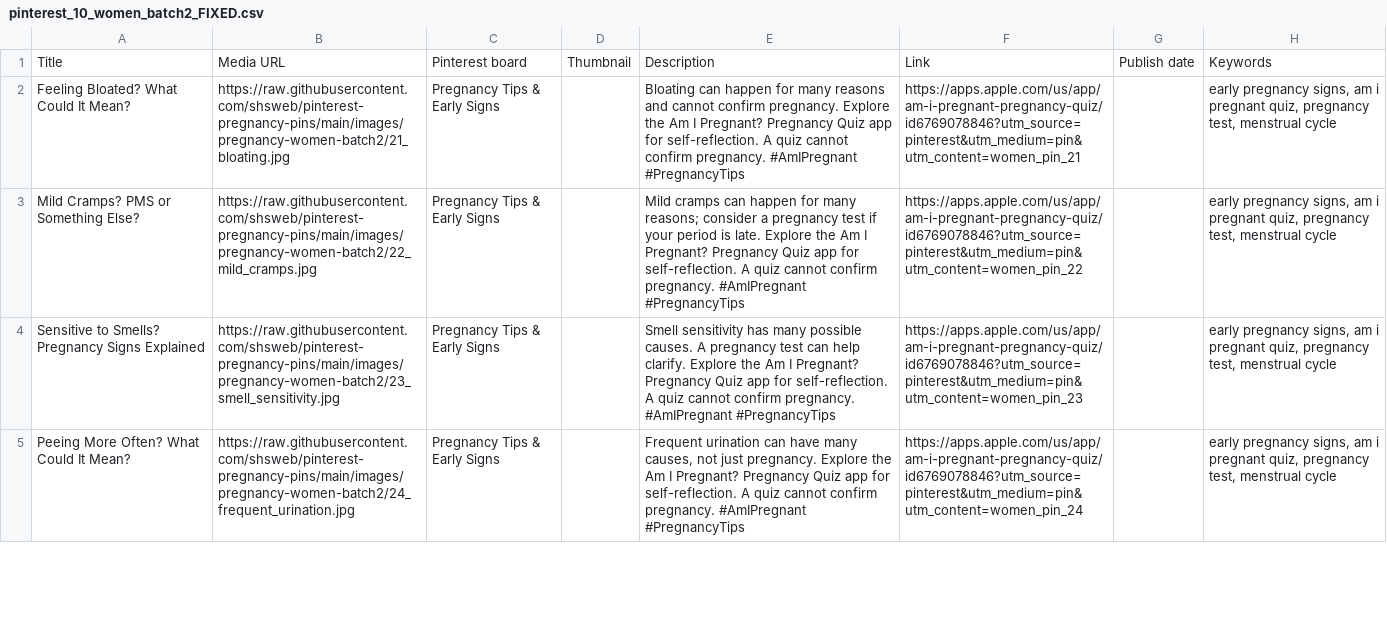
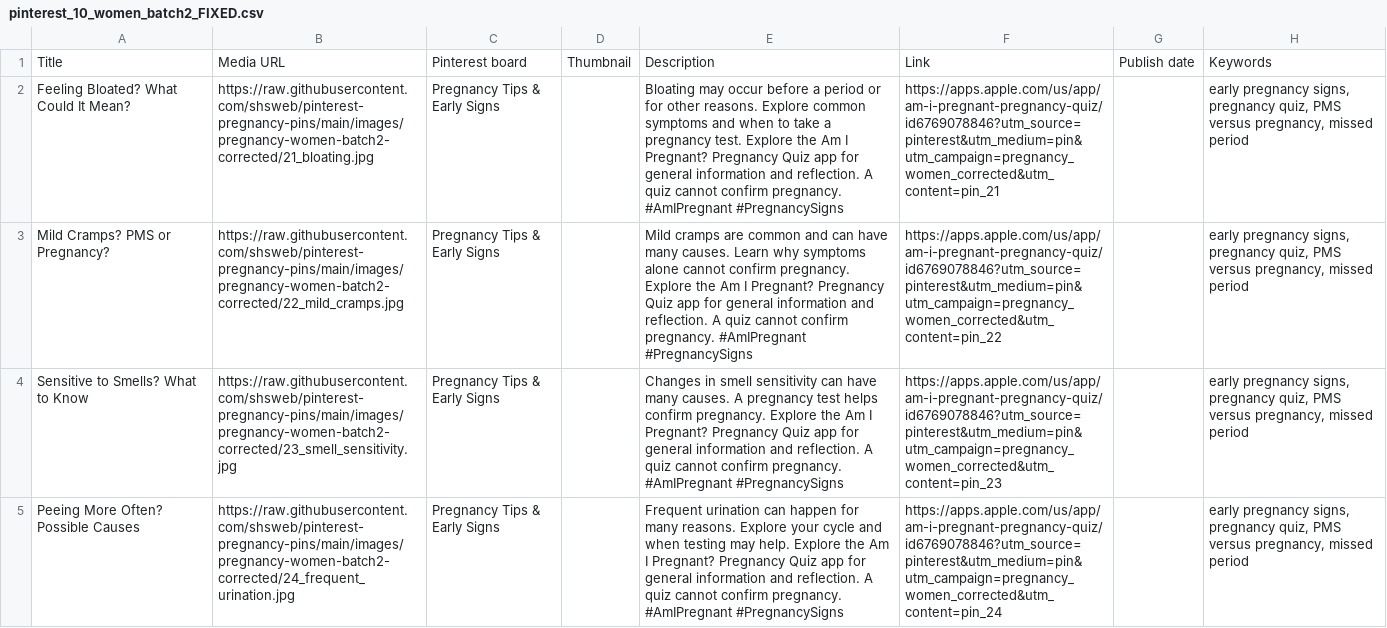
Before and after one commit to shsweb/pinterest-pregnancy-pins, a CSV file: pinterest_10_women_batch2_FIXED.csv, drawn as a sheet; only a part is shown; the diff covers the shown part only; the diff names each change by its address in the sheet, - before the commit and + after, or states it on an @@ line.

Commit message:
Replace invalid batch-two pins with approved woman-photo designs and corrected CSV

```diff
--- a/pinterest_10_women_batch2_FIXED.csv
+++ b/pinterest_10_women_batch2_FIXED.csv
-B2: https://raw.githubusercontent.com/shsweb/pinterest-pregnancy-pins/main/images/pregnancy-women-batch2/21_bloating.jpg
+B2: https://raw.githubusercontent.com/shsweb/pinterest-pregnancy-pins/main/images/pregnancy-women-batch2-corrected/21_bloating.jpg
-E2: Bloating can happen for many reasons and cannot confirm pregnancy. Explore the Am I Pregnant? Pregnancy Quiz app for self-reflection. A quiz cannot confirm pregnancy. #AmIPregnant #PregnancyTips
+E2: Bloating may occur before a period or for other reasons. Explore common symptoms and when to take a pregnancy test. Explore the Am I Pregnant? Pregnancy Quiz app for general information and reflection. A quiz cannot confirm pregnancy. #AmIPregnant #PregnancySigns
-F2: https://apps.apple.com/us/app/am-i-pregnant-pregnancy-quiz/id6769078846?utm_source=pinterest&utm_medium=pin&utm_content=women_pin_21
+F2: https://apps.apple.com/us/app/am-i-pregnant-pregnancy-quiz/id6769078846?utm_source=pinterest&utm_medium=pin&utm_campaign=pregnancy_women_corrected&utm_content=pin_21
-H2:H5: …pregnancy signs, am i pregnant quiz, pregnancy test, menstrual cycle
+H2:H5: …pregnancy signs, pregnancy quiz, PMS versus pregnancy, missed period
-A3: Mild Cramps? PMS or Something Else?
+A3: Mild Cramps? PMS or Pregnancy?
-B3: https://raw.githubusercontent.com/shsweb/pinterest-pregnancy-pins/main/images/pregnancy-women-batch2/22_mild_cramps.jpg
+B3: https://raw.githubusercontent.com/shsweb/pinterest-pregnancy-pins/main/images/pregnancy-women-batch2-corrected/22_mild_cramps.jpg
-E3: Mild cramps can happen for many reasons; consider a pregnancy test if your period is late. Explore the Am I Pregnant? Pregnancy Quiz app for self-reflection. A quiz cannot confirm pregnancy. #AmIPregnant #PregnancyTips
+E3: Mild cramps are common and can have many causes. Learn why symptoms alone cannot confirm pregnancy. Explore the Am I Pregnant? Pregnancy Quiz app for general information and reflection. A quiz cannot confirm pregnancy. #AmIPregnant #PregnancySigns
-F3: https://apps.apple.com/us/app/am-i-pregnant-pregnancy-quiz/id6769078846?utm_source=pinterest&utm_medium=pin&utm_content=women_pin_22
+F3: https://apps.apple.com/us/app/am-i-pregnant-pregnancy-quiz/id6769078846?utm_source=pinterest&utm_medium=pin&utm_campaign=pregnancy_women_corrected&utm_content=pin_22
-A4: Sensitive to Smells? Pregnancy Signs Explained
+A4: Sensitive to Smells? What to Know
-B4: https://raw.githubusercontent.com/shsweb/pinterest-pregnancy-pins/main/images/pregnancy-women-batch2/23_smell_sensitivity.jpg
+B4: https://raw.githubusercontent.com/shsweb/pinterest-pregnancy-pins/main/images/pregnancy-women-batch2-corrected/23_smell_sensitivity.jpg
-E4: Smell sensitivity has many possible causes. A pregnancy test can help clarify. Explore the Am I Pregnant? Pregnancy Quiz app for self-reflection. A quiz cannot confirm pregnancy. #AmIPregnant #PregnancyTips
+E4: Changes in smell sensitivity can have many causes. A pregnancy test helps confirm pregnancy. Explore the Am I Pregnant? Pregnancy Quiz app for general information and reflection. A quiz cannot confirm pregnancy. #AmIPregnant #PregnancySigns
-F4: https://apps.apple.com/us/app/am-i-pregnant-pregnancy-quiz/id6769078846?utm_source=pinterest&utm_medium=pin&utm_content=women_pin_23
+F4: https://apps.apple.com/us/app/am-i-pregnant-pregnancy-quiz/id6769078846?utm_source=pinterest&utm_medium=pin&utm_campaign=pregnancy_women_corrected&utm_content=pin_23
-A5: Peeing More Often? What Could It Mean?
+A5: Peeing More Often? Possible Causes
-B5: https://raw.githubusercontent.com/shsweb/pinterest-pregnancy-pins/main/images/pregnancy-women-batch2/24_frequent_urination.jpg
+B5: https://raw.githubusercontent.com/shsweb/pinterest-pregnancy-pins/main/images/pregnancy-women-batch2-corrected/24_frequent_urination.jpg
-E5: …urination can have many causes, not just pregnancy. Explore the Am I Pregnant? Pregnancy Quiz app for self-reflection. A quiz cannot confirm pregnancy. #AmIPregnant #PregnancyTips
+E5: …urination can happen for many reasons. Explore your cycle and when testing may help. Explore the Am I Pregnant? Pregnancy Quiz app for general information and reflection. A quiz cannot confirm pregnancy. #AmIPregnant #PregnancySigns
-F5: https://apps.apple.com/us/app/am-i-pregnant-pregnancy-quiz/id6769078846?utm_source=pinterest&utm_medium=pin&utm_content=women_pin_24
+F5: https://apps.apple.com/us/app/am-i-pregnant-pregnancy-quiz/id6769078846?utm_source=pinterest&utm_medium=pin&utm_campaign=pregnancy_women_corrected&utm_content=pin_24
```
Also changed, not shown: 28 edited cells elsewhere in this file, 21 other files.
